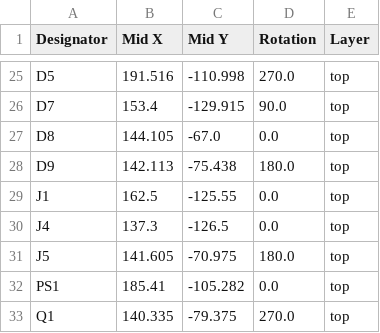
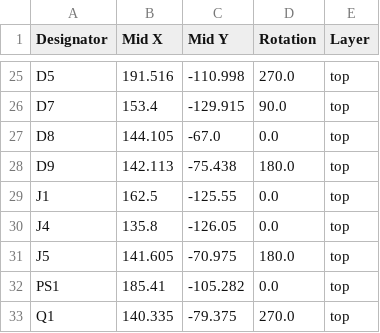
Before and after one commit to tokai-student-rocket-project/H-62-Avionics, a CSV file: KiCAD/FlightModule/production/positions.csv, drawn as a sheet; only a part is shown, gaps mark what is left out.

```diff
--- a/KiCAD/FlightModule/production/positions.csv
+++ b/KiCAD/FlightModule/production/positions.csv
@@ -29,3 +29,3 @@ D9,142.113,-75.438,180.0,top
 J1,162.5,-125.55,0.0,top
-J4,137.3,-126.5,0.0,top
+J4,135.8,-126.05,0.0,top
 J5,141.605,-70.975,180.0,top
```
Also changed, not shown: KiCAD/FlightModule/production/bom.csv, KiCAD/FlightModule/production/designators.csv, 5 other files.
